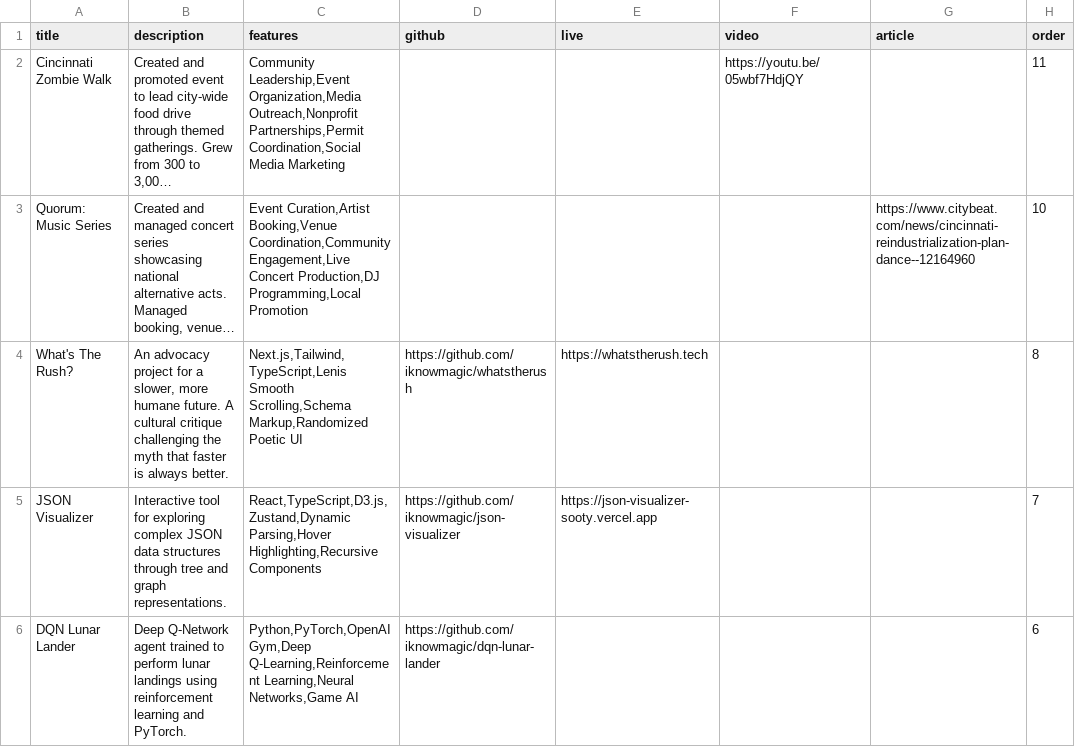
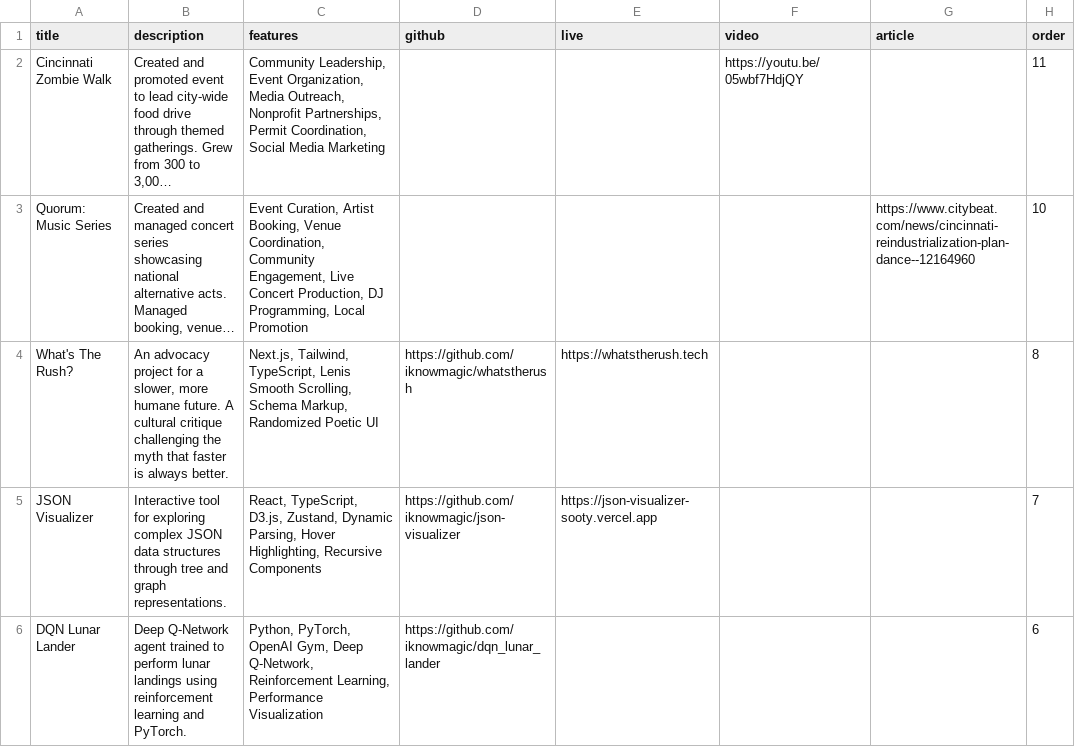
Before and after one commit to iknowmagic/portfolio-drupal, a CSV file: data/projects.csv, drawn as a sheet; only a part is shown; long unchanged cells end in …; the diff covers the shown part only; the diff names each change by its address in the sheet, - before the commit and + after, or states it on an @@ line.

```diff
--- a/data/projects.csv
+++ b/data/projects.csv
-C2 (features): Community Leadership,Event Organization,Media Outreach,Nonprofit Partnerships,Permit Coordination,Social Media Marketing
+C2 (features): Community Leadership, Event Organization, Media Outreach, Nonprofit Partnerships, Permit Coordination, Social Media Marketing
-C3 (features): Event Curation,Artist Booking,Venue Coordination,Community Engagement,Live Concert Production,DJ Programming,Local Promotion
+C3 (features): Event Curation, Artist Booking, Venue Coordination, Community Engagement, Live Concert Production, DJ Programming, Local Promotion
-C4 (features): Next.js,Tailwind,TypeScript,Lenis Smooth Scrolling,Schema Markup,Randomized Poetic UI
+C4 (features): Next.js, Tailwind, TypeScript, Lenis Smooth Scrolling, Schema Markup, Randomized Poetic UI
-C5 (features): React,TypeScript,D3.js,Zustand,Dynamic Parsing,Hover Highlighting,Recursive Components
+C5 (features): React, TypeScript, D3.js, Zustand, Dynamic Parsing, Hover Highlighting, Recursive Components
-C6 (features): Python,PyTorch,OpenAI Gym,Deep Q-Learning,Reinforcement Learning,Neural Networks,Game AI
+C6 (features): Python, PyTorch, OpenAI Gym, Deep Q-Network, Reinforcement Learning, Performance Visualization
-D6 (github): https://github.com/iknowmagic/dqn-lunar-lander
+D6 (github): https://github.com/iknowmagic/dqn_lunar_lander
```
Also changed, not shown: 4 added rows and 3 edited cells elsewhere in this file, 5 other files.
